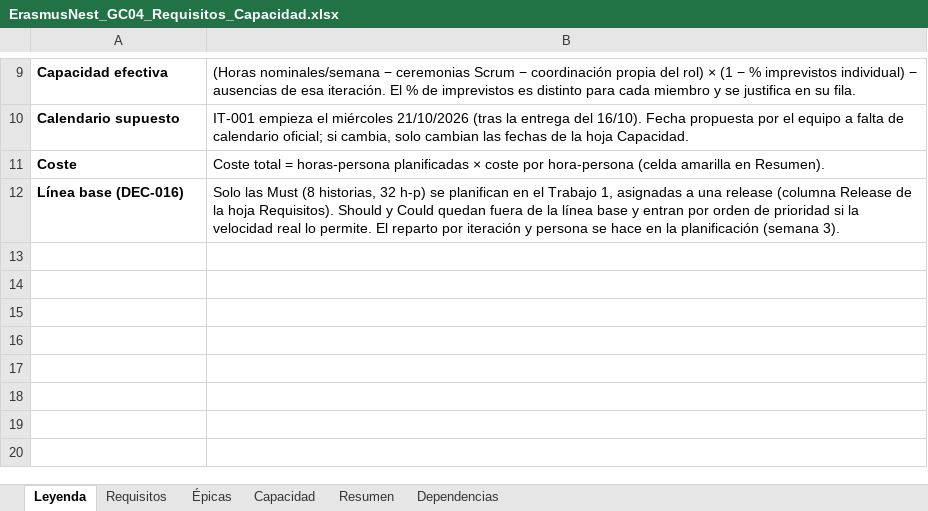
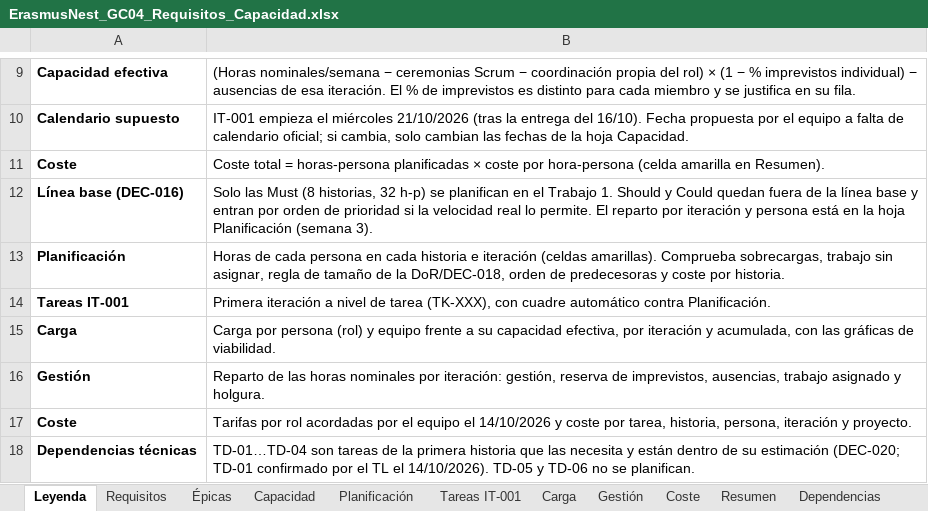
Before and after one commit to Spidergled/Proyecto_GC04-sonar, an Excel workbook: docs/ErasmusNest_GC04_Requisitos_Capacidad.xlsx, sheet Leyenda, drawn as a sheet; only a part is shown, gaps mark what is left out; values as stored, in another font and other column widths than the file's, no borders; the diff names each change by its address in the sheet, - before the commit and + after, or states it on an @@ line.

Commit message:
Semana 3: primera planificación (DEC-020), agentes 1.2 y exportación del Excel
Co-Authored-By: josantosg <116660784+josantosg@users.noreply.github.com>

```diff
--- a/docs/ErasmusNest_GC04_Requisitos_Capacidad.xlsx (sheet Leyenda)
+++ b/docs/ErasmusNest_GC04_Requisitos_Capacidad.xlsx (sheet Leyenda)
+sheet tab: Planificación
+sheet tab: Tareas IT-001
+sheet tab: Carga
+sheet tab: Gestión
+sheet tab: Coste
-B12: …el Trabajo 1, asignadas a una release (columna Release de la hoja Requisitos). Should y Could quedan fuera de la línea base y entran por orden de prioridad si la velocidad real lo permite. El reparto por iteración y persona se hace en la planificación (semana 3).
+B12: …el Trabajo 1. Should y Could quedan fuera de la línea base y entran por orden de prioridad si la velocidad real lo permite. El reparto por iteración y persona está en la hoja Planificación (semana 3).
+row 13: Planificación | Horas de cada persona en cada historia e iteración (celdas amarillas). Comprueba sobrecargas, trabajo sin asignar, regla de tamaño de la DoR/DEC-018, orden de predecesoras y coste por historia.
+row 14: Tareas IT-001 | Primera iteración a nivel de tarea (TK-XXX), con cuadre automático contra Planificación.
+row 15: Carga | Carga por persona (rol) y equipo frente a su capacidad efectiva, por iteración y acumulada, con las gráficas de viabilidad.
+row 16: Gestión | Reparto de las horas nominales por iteración: gestión, reserva de imprevistos, ausencias, trabajo asignado y holgura.
+row 17: Coste | Tarifas por rol acordadas por el equipo el 14/10/2026 y coste por tarea, historia, persona, iteración y proyecto.
+row 18: Dependencias técnicas | TD-01…TD-04 son tareas de la primera historia que las necesita y están dentro de su estimación (DEC-020; TD-01 confirmado por el TL el 14/10/2026). TD-05 y TD-06 no se planifican.
```
Also changed, not shown: sheet Requisitos, sheet Capacidad, sheet Resumen, sheet Épicas, sheet Dependencias, formulas that keep their value, charts or pictures, 9 other files.
